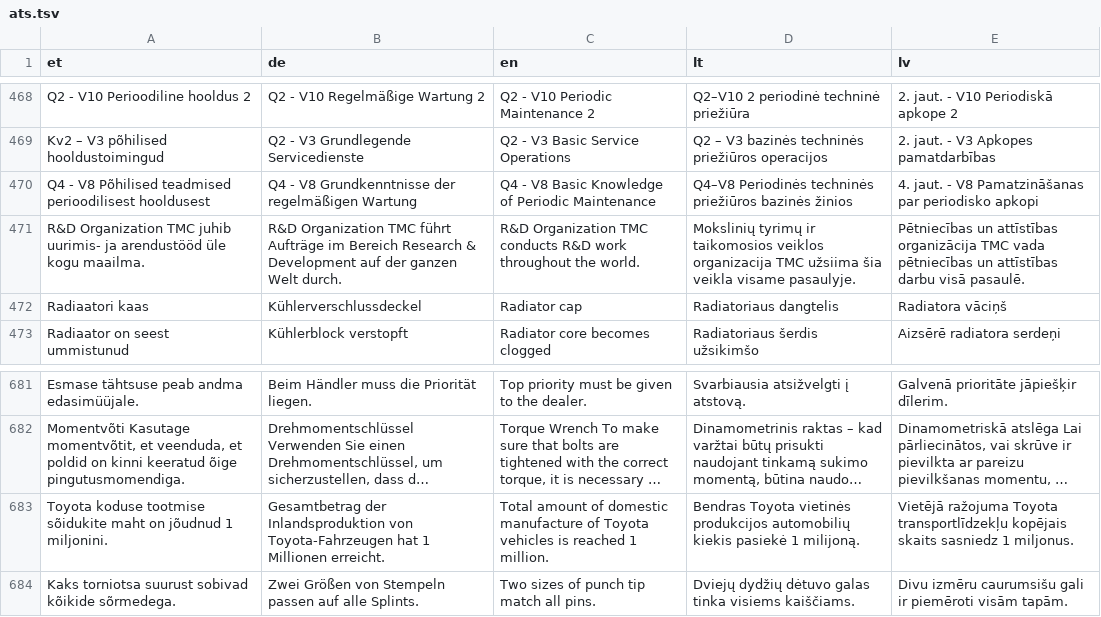
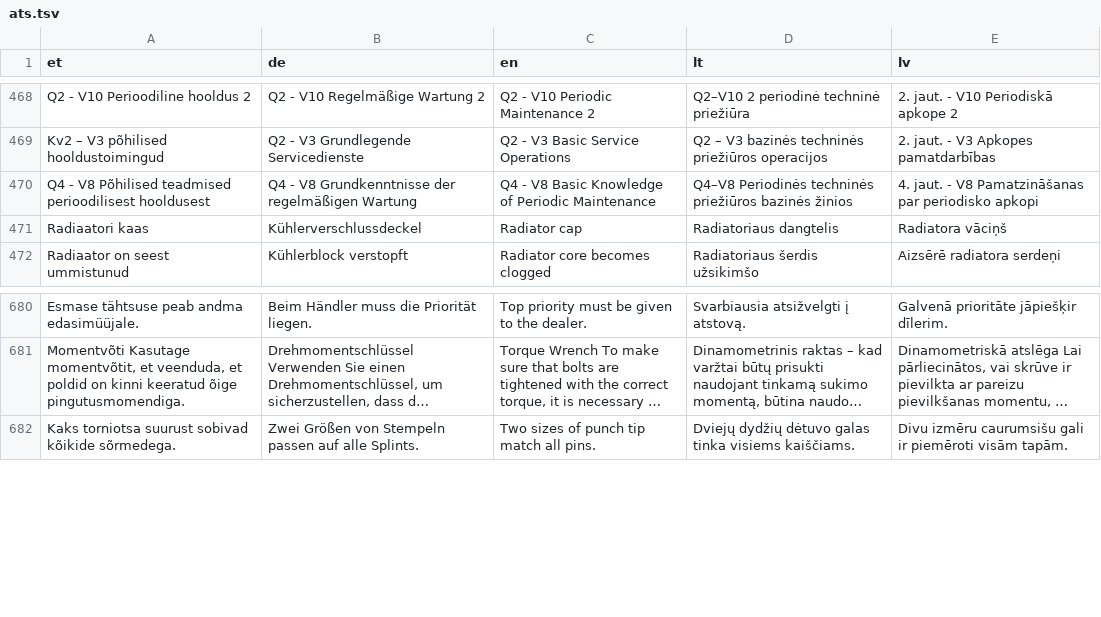
Before and after one commit to tilde-nlp/terminology_translation, a TSV file: data/ats.tsv, drawn as a sheet; only a part is shown, gaps mark what is left out; long unchanged cells end in …; the diff names each change by its address in the sheet, - before the commit and + after, or states it on an @@ line.

```diff
--- a/data/ats.tsv
+++ b/data/ats.tsv
-row 471: R&D Organization TMC juhib uurimis- ja arendustööd üle kogu maailma. | R&D Organization TMC führt Aufträge im Bereich Research & Development auf der ganzen Welt durch. | R&D Organization TMC conducts R&D work throughout the world. | Mokslinių tyrimų ir taikomosios veiklos organizacija TMC užsiima šia veikla visame pasaulyje. | Pētniecības un attīstības organizācija TMC vada pētniecības un attīstības darbu visā pasaulē.
-row 683: Toyota koduse tootmise sõidukite maht on jõudnud 1 miljonini. | Gesamtbetrag der Inlandsproduktion von Toyota-Fahrzeugen hat 1 Millionen erreicht. | Total amount of domestic manufacture of Toyota vehicles is reached 1 million. | Bendras Toyota vietinės produkcijos automobilių kiekis pasiekė 1 milijoną. | Vietējā ražojuma Toyota transportlīdzekļu kopējais skaits sasniedz 1 miljonus.
```
Also changed, not shown: 12 other files.
